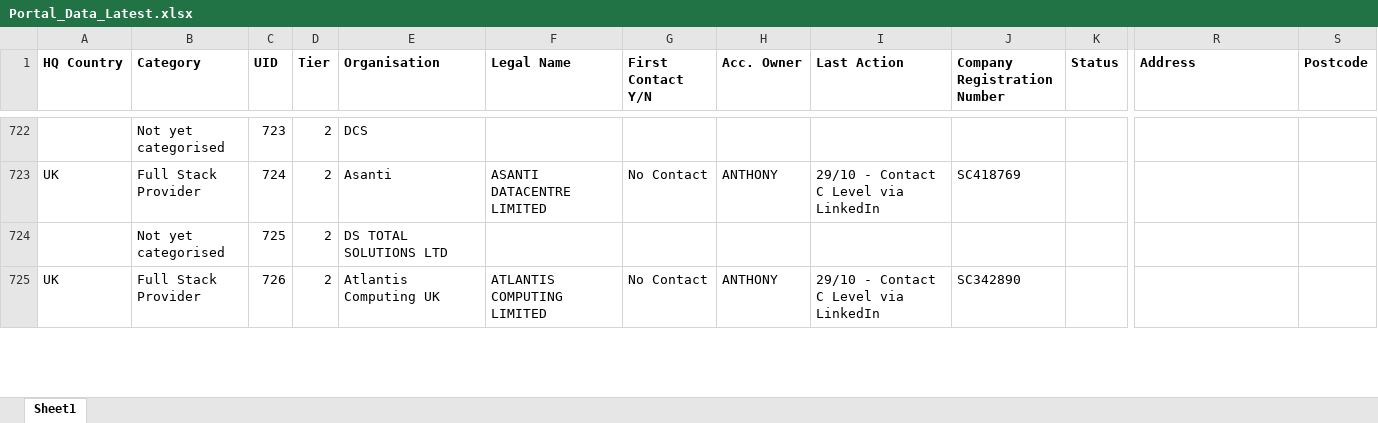
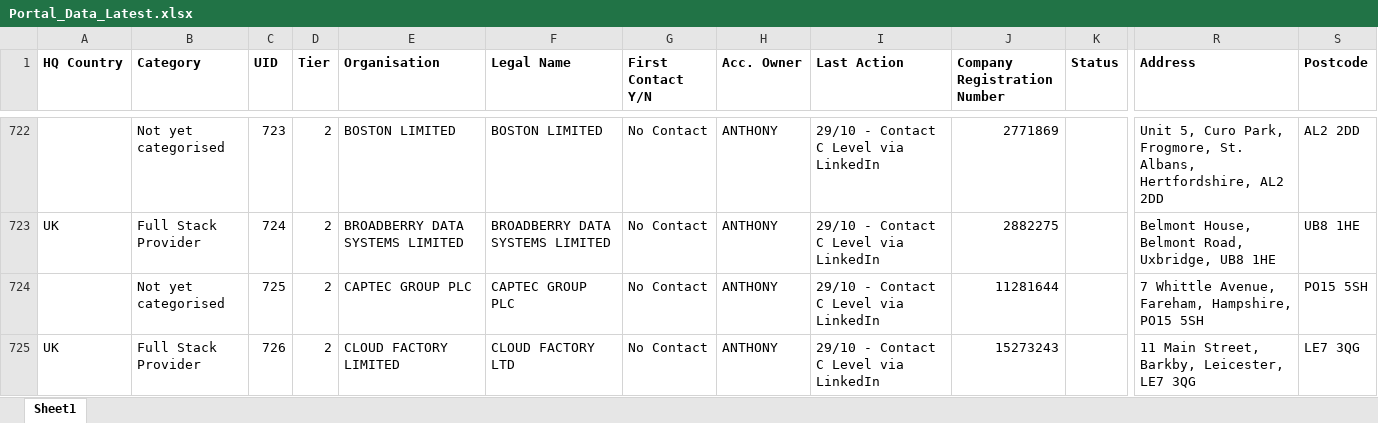
Before and after one commit to jcmariani1199-dot/NokiaPortal-Secure-V4, an Excel workbook: attached_assets/Portal_Data_Latest.xlsx, sheet Sheet1, drawn as a sheet; only a part is shown, gaps mark what is left out; values as stored, in another font and other column widths than the file's, no borders; the diff covers the shown part only; the diff names each change by its address in the sheet, - before the commit and + after, or states it on an @@ line.

Commit message:
Automated portal data update on 11/14/2025 13:54:00

```diff
--- a/attached_assets/Portal_Data_Latest.xlsx (sheet Sheet1)
+++ b/attached_assets/Portal_Data_Latest.xlsx (sheet Sheet1)
-E722 (Organisation): DCS
+E722 (Organisation): BOSTON LIMITED
-F722 (Legal Name): (empty)
+F722 (Legal Name): BOSTON LIMITED
-G722 (First Contact Y/N): (empty)
+G722 (First Contact Y/N): No Contact
-H722 (Acc. Owner): (empty)
+H722 (Acc. Owner): ANTHONY
-I722 (Last Action): (empty)
+I722 (Last Action): 29/10 - Contact C Level via LinkedIn
-J722 (Company Registration Number): (empty)
+J722 (Company Registration Number): 2771869
-R722 (Address): (empty)
+R722 (Address): Unit 5, Curo Park, Frogmore, St. Albans, Hertfordshire, AL2 2DD
-S722 (Postcode): (empty)
+S722 (Postcode): AL2 2DD
-E723 (Organisation): Asanti
+E723 (Organisation): BROADBERRY DATA SYSTEMS LIMITED
-F723 (Legal Name): ASANTI DATACENTRE LIMITED
+F723 (Legal Name): BROADBERRY DATA SYSTEMS LIMITED
-J723 (Company Registration Number): SC418769
+J723 (Company Registration Number): 2882275
-R723 (Address): (empty)
+R723 (Address): Belmont House, Belmont Road, Uxbridge, UB8 1HE
-S723 (Postcode): (empty)
+S723 (Postcode): UB8 1HE
-E724 (Organisation): DS TOTAL SOLUTIONS LTD
+E724 (Organisation): CAPTEC GROUP PLC
-F724 (Legal Name): (empty)
+F724 (Legal Name): CAPTEC GROUP PLC
-G724 (First Contact Y/N): (empty)
+G724 (First Contact Y/N): No Contact
-H724 (Acc. Owner): (empty)
+H724 (Acc. Owner): ANTHONY
-I724 (Last Action): (empty)
+I724 (Last Action): 29/10 - Contact C Level via LinkedIn
-J724 (Company Registration Number): (empty)
+J724 (Company Registration Number): 11281644
-R724 (Address): (empty)
+R724 (Address): 7 Whittle Avenue, Fareham, Hampshire, PO15 5SH
-S724 (Postcode): (empty)
+S724 (Postcode): PO15 5SH
-E725 (Organisation): Atlantis Computing UK
+E725 (Organisation): CLOUD FACTORY LIMITED
-F725 (Legal Name): ATLANTIS COMPUTING LIMITED
+F725 (Legal Name): CLOUD FACTORY LTD
-J725 (Company Registration Number): SC342890
+J725 (Company Registration Number): 15273243
-R725 (Address): (empty)
+R725 (Address): 11 Main Street, Barkby, Leicester, LE7 3QG
-S725 (Postcode): (empty)
+S725 (Postcode): LE7 3QG
```
Also changed, not shown: 17 removed rows and 173 edited cells elsewhere in this sheet.
